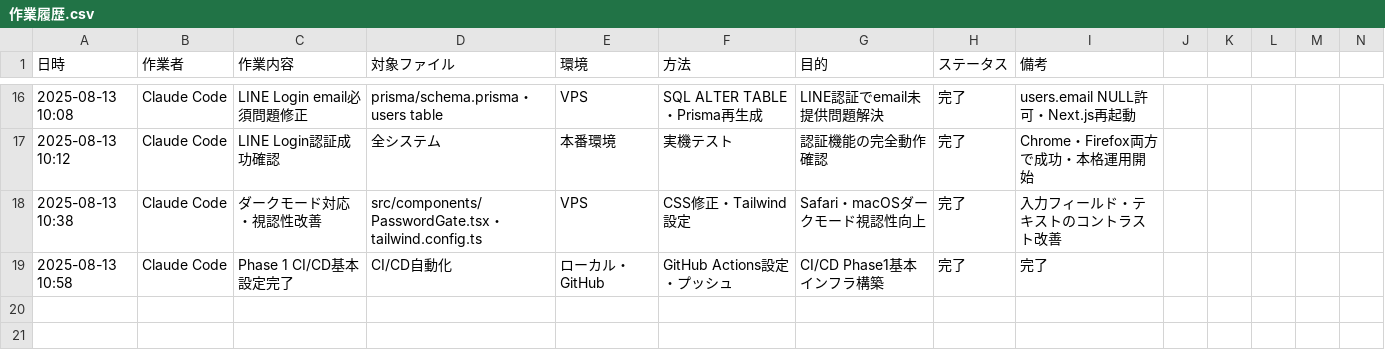
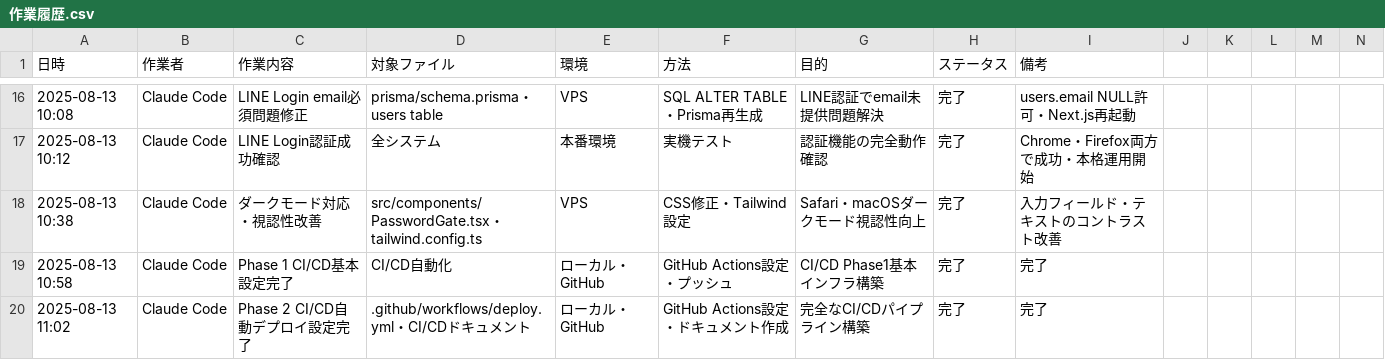
Before and after one commit to masa162/uchi, a CSV file: docs/代行作業log/作業履歴.csv, drawn as a sheet; only a part is shown, gaps mark what is left out; rows hold the shown columns only; the diff names each change by its address in the sheet, - before the commit and + after, or states it on an @@ line.

```diff
--- a/docs/代行作業log/作業履歴.csv
+++ b/docs/代行作業log/作業履歴.csv
+row 20: 2025-08-13 11:02 | Claude Code | Phase 2 CI/CD自動デプロイ設定完了 | .github/workflows/deploy.yml・CI/CDドキュメント | ローカル・GitHub | GitHub Actions設定・ドキュメント作成 | 完全なCI/CDパイプライン構築 | 完了 | 完了
```
Also changed, not shown: 4 other files.
